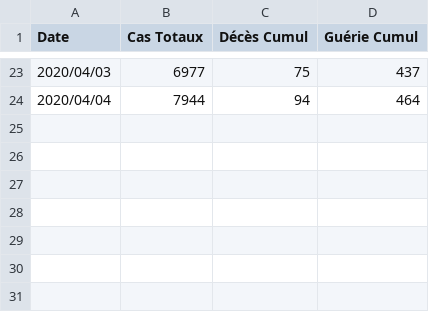
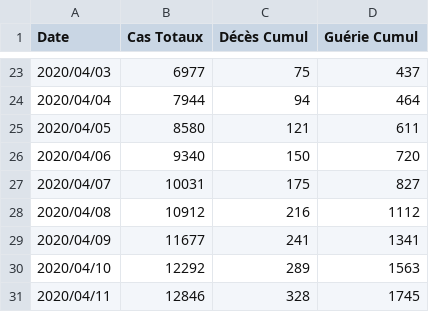
Before and after one commit to Feynstein/CCPVIRUS_Quebec, a CSV file: Covid19_Quebec.csv, drawn as a sheet; only a part is shown, gaps mark what is left out.

```diff
--- a/Covid19_Quebec.csv
+++ b/Covid19_Quebec.csv
@@ -24 +24,8 @@ Date,Cas Totaux,Décès Cumul,Guérie Cumul
 2020/04/04,7944,94,464
+2020/04/05,8580,121,611
+2020/04/06,9340,150,720
+2020/04/07,10031,175,827
+2020/04/08,10912,216,1112
+2020/04/09,11677,241,1341
+2020/04/10,12292,289,1563
+2020/04/11,12846,328,1745
```
Also changed, not shown: Covid19_QuebecCity.csv, Hospitalisations_Quebec.csv.
